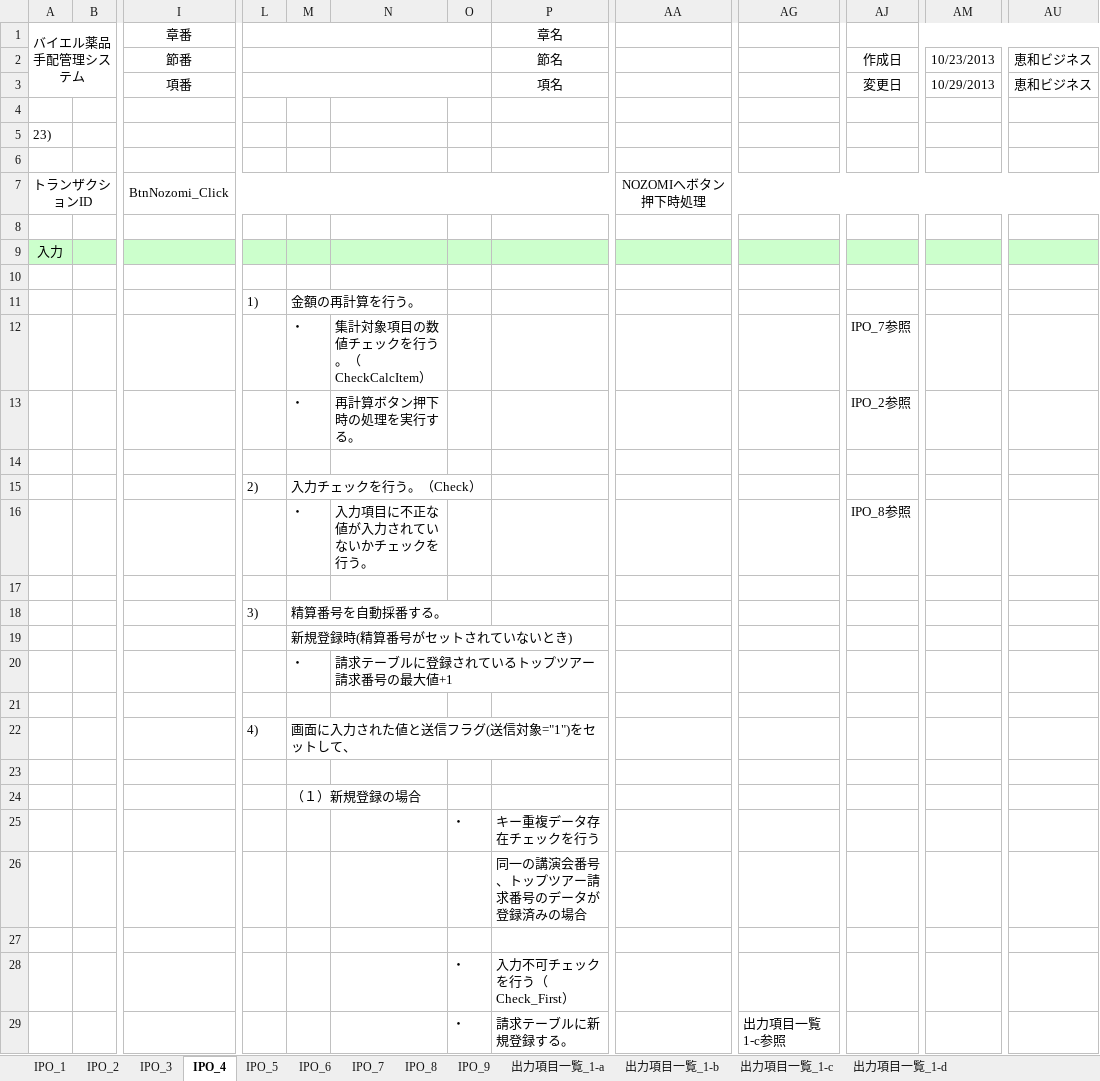
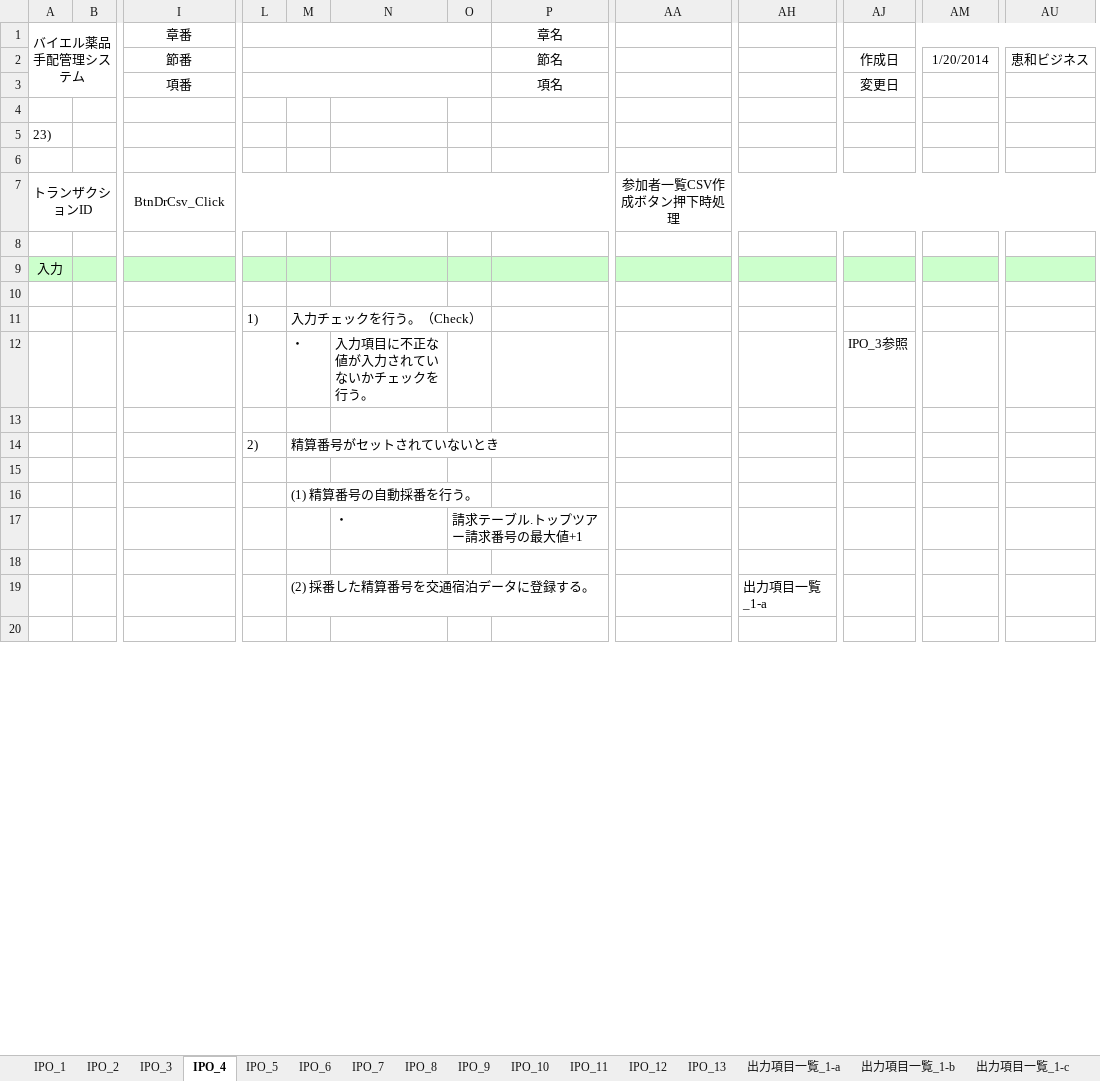
Before and after one commit to MakoYamada/pj_monolith, an Excel workbook: 20 開発資料/03.詳細設計/プロセス概要(23_精算金額入力).xlsx, sheet IPO_4, drawn as a sheet; only a part is shown, gaps mark what is left out; values as stored, in another font and other column widths than the file's, no borders; charts and pictures not drawn; removed rows and columns are numbered as before the commit, all else as after; rows hold the shown columns only; the diff covers the shown part only; the diff names each change by its address in the sheet, - before the commit and + after, or states it on an @@ line.

```diff
--- a/20 開発資料/03.詳細設計/プロセス概要(23_精算金額入力).xlsx (sheet IPO_4)
+++ b/20 開発資料/03.詳細設計/プロセス概要(23_精算金額入力).xlsx (sheet IPO_4)
+sheet tab: IPO_10
+sheet tab: IPO_11
+sheet tab: IPO_12
+sheet tab: IPO_13
-column AG, empty
+column AH, empty
-AM2: 10/23/2013
+AM2: 1/20/2014
-AM3: 10/29/2013
+AM3: (empty)
-AU3: 恵和ビジネス
+AU3: (empty)
-I7: BtnNozomi_Click
+I7: BtnDrCsv_Click
-AA7: NOZOMIへボタン押下時処理
+AA7: 参加者一覧CSV作成ボタン押下時処理
-M11: 金額の再計算を行う。
+M11: 入力チェックを行う。（Check）
-N12: 集計対象項目の数値チェックを行う。（CheckCalcItem）
+N12: 入力項目に不正な値が入力されていないかチェックを行う。
-AJ12: IPO_7参照
+AJ12: IPO_3参照
-row 13:  |  |  |  | ・ | 再計算ボタン押下時の処理を実行する。 |  |  |  |  | IPO_2参照
-M14: 入力チェックを行う。（Check）
+M14: 精算番号がセットされていないとき
-row 16:  |  |  |  | ・ | 入力項目に不正な値が入力されていないかチェックを行う。 |  |  |  |  | IPO_8参照
-row 18:  |  |  | 3) | 精算番号を自動採番する。
-M16: 新規登録時(精算番号がセットされていないとき)
+M16: (1) 精算番号の自動採番を行う。
-row 20:  |  |  |  | ・ | 請求テーブルに登録されているトップツアー請求番号の最大値+1
+row 17:  |  |  |  |  | ・ | 請求テーブル.トップツアー請求番号の最大値+1
-row 22:  |  |  | 4) | 画面に入力された値と送信フラグ(送信対象="1")をセットして、
+row 19:  |  |  |  | (2) 採番した精算番号を交通宿泊データに登録する。 |  |  |  |  | 出力項目一覧_1-a
-row 24:  |  |  |  | （１）新規登録の場合
-row 25:  |  |  |  |  |  | ・ | キー重複データ存在チェックを行う
-row 26:  |  |  |  |  |  |  | 同一の講演会番号、トップツアー請求番号のデータが登録済みの場合
-row 27: (empty)
-row 28:  |  |  |  |  |  | ・ | 入力不可チェックを行う（Check_First）
-row 29:  |  |  |  |  |  | ・ | 請求テーブルに新規登録する。 |  | 出力項目一覧1-c参照
```
Also changed, not shown: 8 added rows, 6 removed rows and 1 edited cell elsewhere in this sheet, sheet 出力項目一覧_1-a, sheet IPO_8, sheet IPO_7, sheet IPO_3, sheet IPO_9, sheet IPO_5, 5 more sheets, other sheet tabs, charts or pictures.
